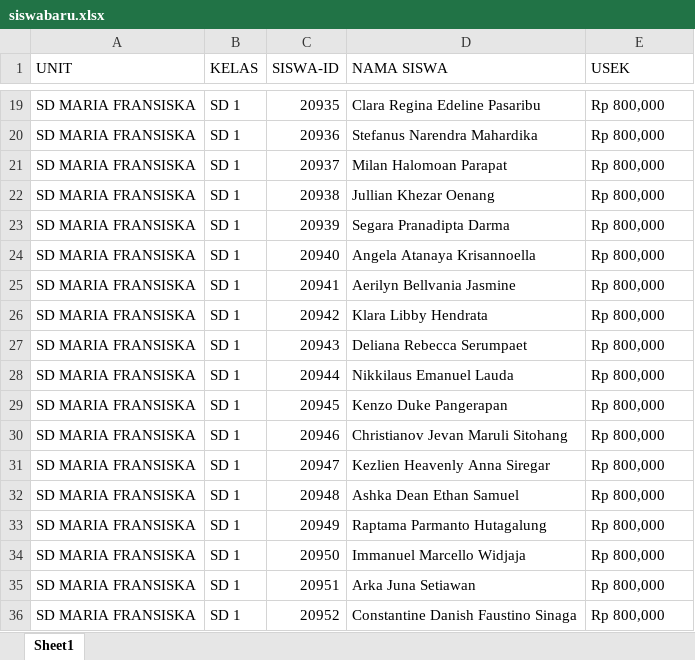
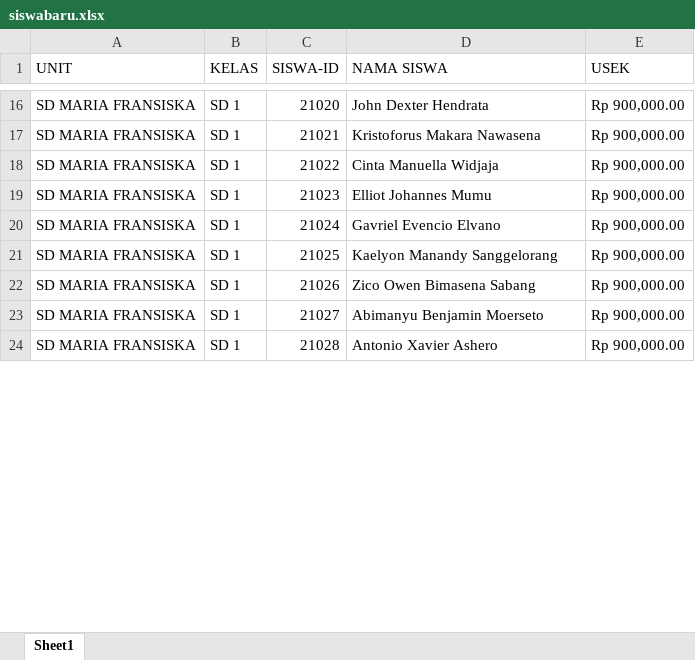
Before and after one commit to jackzro/sekolah, an Excel workbook: uploads/siswabaru.xlsx, sheet Sheet1, drawn as a sheet; only a part is shown, gaps mark what is left out; values as stored, in another font and other column widths than the file's, no cell formats; removed rows and columns are numbered as before the commit, all else as after; the diff covers the shown part only; the diff names each change by its address in the sheet, - before the commit and + after, or states it on an @@ line.

```diff
--- a/uploads/siswabaru.xlsx (sheet Sheet1)
+++ b/uploads/siswabaru.xlsx (sheet Sheet1)
-C16 (SISWA-ID): 20935
+C16 (SISWA-ID): 21020
-D16 (NAMA SISWA): Clara Regina Edeline Pasaribu
+D16 (NAMA SISWA): John Dexter Hendrata
-E16:E19 (USEK): Rp 800,000
+E16:E19 (USEK): Rp 900,000.00
-C17 (SISWA-ID): 20936
+C17 (SISWA-ID): 21021
-D17 (NAMA SISWA): Stefanus Narendra Mahardika
+D17 (NAMA SISWA): Kristoforus Makara Nawasena
-C18 (SISWA-ID): 20937
+C18 (SISWA-ID): 21022
-D18 (NAMA SISWA): Milan Halomoan Parapat
+D18 (NAMA SISWA): Cinta Manuella Widjaja
-C19 (SISWA-ID): 20938
+C19 (SISWA-ID): 21023
-D19 (NAMA SISWA): Jullian Khezar Oenang
+D19 (NAMA SISWA): Elliot Johannes Mumu
-row 23: SD MARIA FRANSISKA | SD 1 | 20939 | Segara Pranadipta Darma | Rp 800,000
-row 24: SD MARIA FRANSISKA | SD 1 | 20940 | Angela Atanaya Krisannoella | Rp 800,000
-C20 (SISWA-ID): 20941
+C20 (SISWA-ID): 21024
-D20 (NAMA SISWA): Aerilyn Bellvania Jasmine
+D20 (NAMA SISWA): Gavriel Evencio Elvano
-E20 (USEK): Rp 800,000
+E20 (USEK): Rp 900,000.00
-row 26: SD MARIA FRANSISKA | SD 1 | 20942 | Klara Libby Hendrata | Rp 800,000
-row 27: SD MARIA FRANSISKA | SD 1 | 20943 | Deliana Rebecca Serumpaet | Rp 800,000
-row 28: SD MARIA FRANSISKA | SD 1 | 20944 | Nikkilaus Emanuel Lauda | Rp 800,000
-row 29: SD MARIA FRANSISKA | SD 1 | 20945 | Kenzo Duke Pangerapan | Rp 800,000
-row 30: SD MARIA FRANSISKA | SD 1 | 20946 | Christianov Jevan Maruli Sitohang | Rp 800,000
-C21 (SISWA-ID): 20947
+C21 (SISWA-ID): 21025
-D21 (NAMA SISWA): Kezlien Heavenly Anna Siregar
+D21 (NAMA SISWA): Kaelyon Manandy Sanggelorang
-E21:E22 (USEK): Rp 800,000
+E21:E22 (USEK): Rp 900,000.00
-C22 (SISWA-ID): 20948
+C22 (SISWA-ID): 21026
-D22 (NAMA SISWA): Ashka Dean Ethan Samuel
+D22 (NAMA SISWA): Zico Owen Bimasena Sabang
-row 33: SD MARIA FRANSISKA | SD 1 | 20949 | Raptama Parmanto Hutagalung | Rp 800,000
-C23 (SISWA-ID): 20950
+C23 (SISWA-ID): 21027
-D23 (NAMA SISWA): Immanuel Marcello Widjaja
+D23 (NAMA SISWA): Abimanyu Benjamin Moerseto
-E23:E24 (USEK): Rp 800,000
+E23:E24 (USEK): Rp 900,000.00
-C24 (SISWA-ID): 20951
+C24 (SISWA-ID): 21028
-D24 (NAMA SISWA): Arka Juna Setiawan
+D24 (NAMA SISWA): Antonio Xavier Ashero
-row 36: SD MARIA FRANSISKA | SD 1 | 20952 | Constantine Danish Faustino Sinaga | Rp 800,000
```
Also changed, not shown: 1 added row, 38 removed rows and 120 edited cells elsewhere in this sheet, cell formats, 8 other files.
